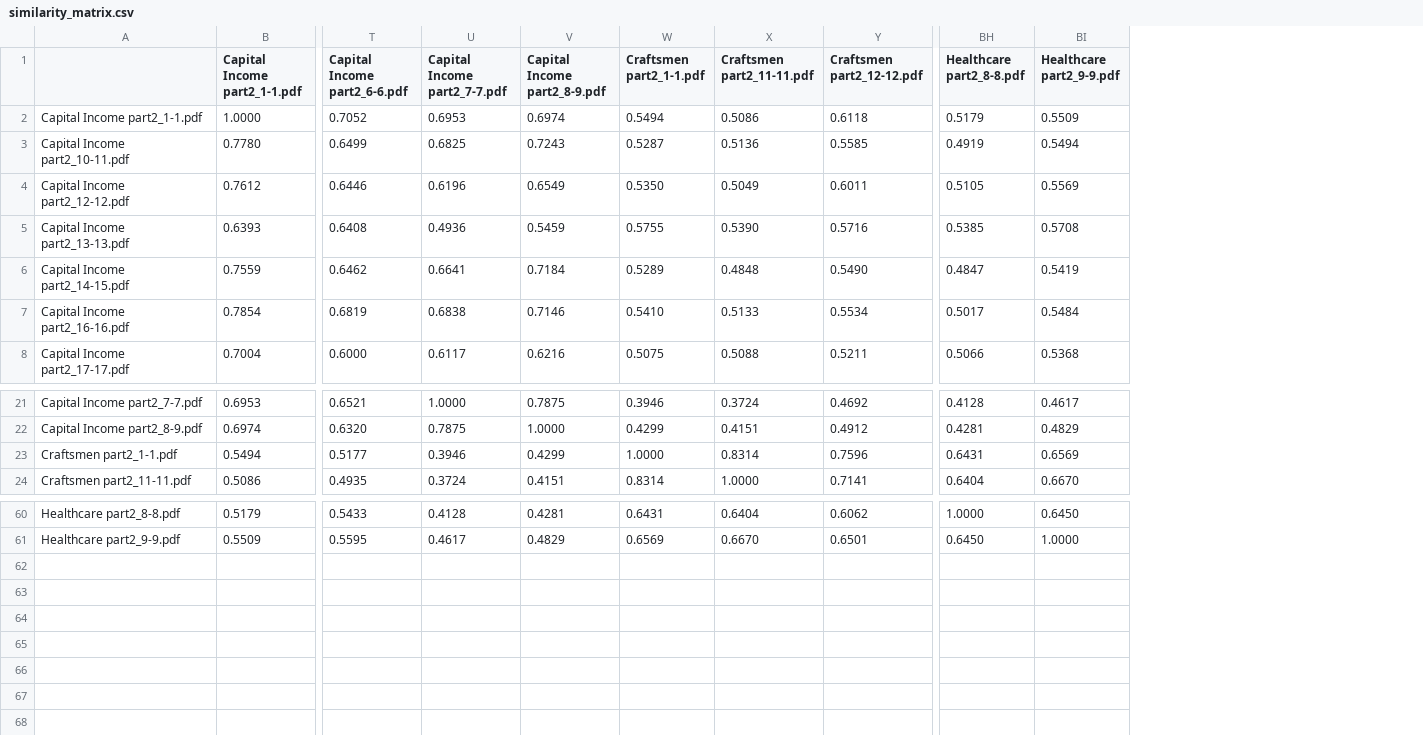
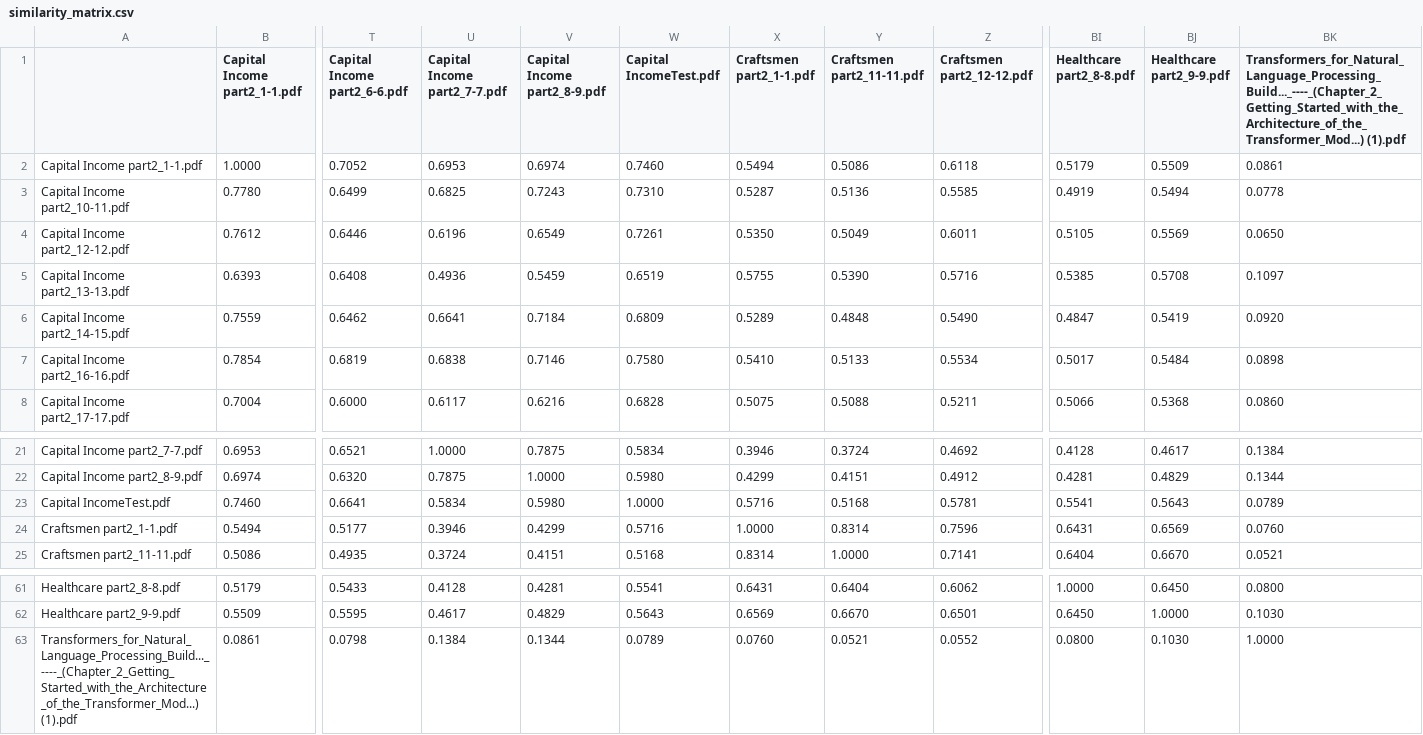
Before and after one commit to senthilmasters2024/InvoiceClassfierAppMVP, a CSV file: results/similarity_matrix.csv, drawn as a sheet; only a part is shown, gaps mark what is left out; rows hold the shown columns only; the diff names each change by its address in the sheet, - before the commit and + after, or states it on an @@ line.

```diff
--- a/results/similarity_matrix.csv
+++ b/results/similarity_matrix.csv
+column W (Capital IncomeTest.pdf), rows 2-8: 0.7460 | 0.7310 | 0.7261 | 0.6519 | 0.6809 | 0.7580 | 0.6828; rows 21-22: 0.5834 | 0.5980; rows 24-25: 0.5716 | 0.5168; rows 61-62: 0.5541 | 0.5643
+column BK, rows 1-8: Transformers_for_Natural_Language_Processing_Build..._----_(Chapter_2_Getting_Started_with_the_Architecture_of_the_Transformer_Mod...) (1).pdf | 0.0861 | 0.0778 | 0.0650 | 0.1097 | 0.0920 | 0.0898 | 0.0860; rows 21-22: 0.1384 | 0.1344; rows 24-25: 0.0760 | 0.0521; rows 61-62: 0.0800 | 0.1030
+row 23: Capital IncomeTest.pdf | 0.7460 | 0.6641 | 0.5834 | 0.5980 | 1.0000 | 0.5716 | 0.5168 | 0.5781 | 0.5541 | 0.5643 | 0.0789
+row 63: Transformers_for_Natural_Language_Processing_Build..._----_(Chapter_2_Getting_Started_with_the_Architecture_of_the_Transformer_Mod...) (1).pdf | 0.0861 | 0.0798 | 0.1384 | 0.1344 | 0.0789 | 0.0760 | 0.0521 | 0.0552 | 0.0800 | 0.1030 | 1.0000
```
Also changed, not shown: results/predictions.csv, 17 other files.
